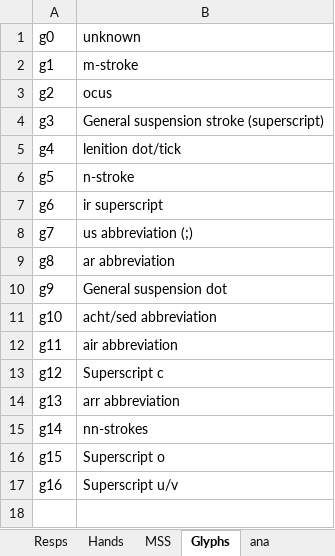
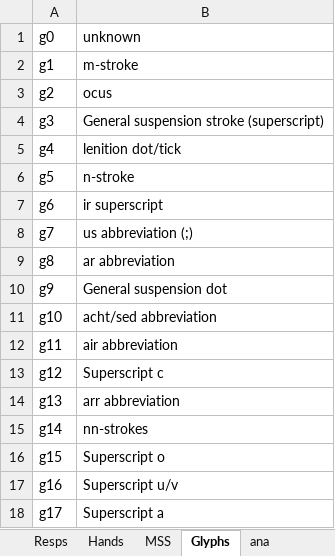
Before and after one commit to steviebarrett/faclair-manuscripts-1, an Excel workbook: xmlid lists.xlsx, sheet Glyphs, drawn as a sheet; values as stored, in another font and other column widths than the file's, no borders; the diff names each change by its address in the sheet, - before the commit and + after, or states it on an @@ line.

```diff
--- a/xmlid lists.xlsx (sheet Glyphs)
+++ b/xmlid lists.xlsx (sheet Glyphs)
+row 18: g17 | Superscript a
```
Also changed, not shown: sheet ana, 8 other files.
